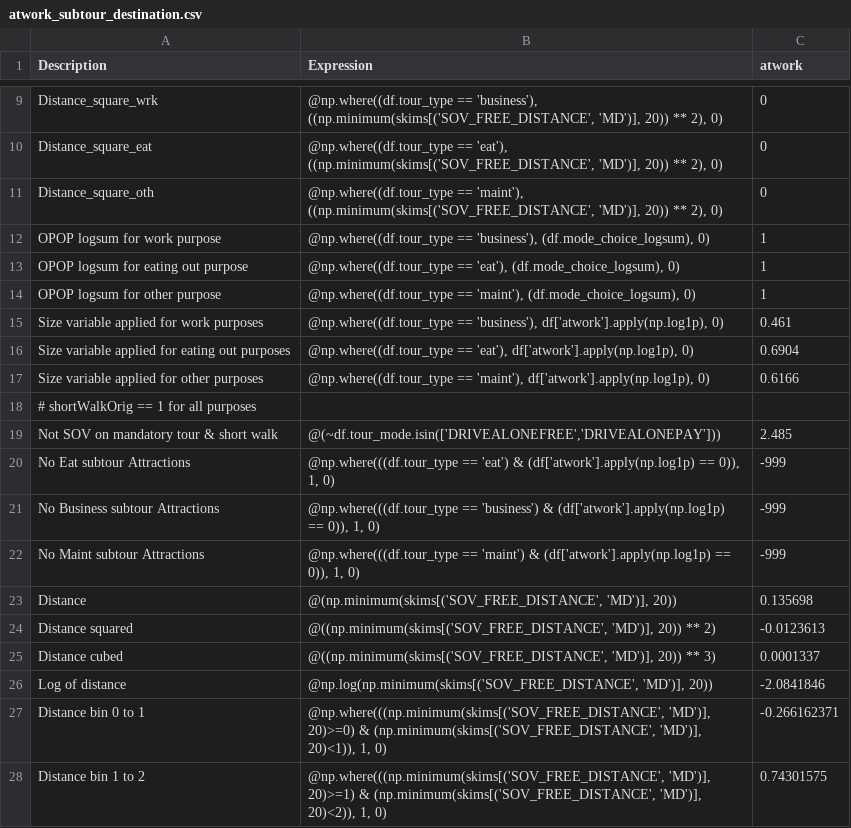
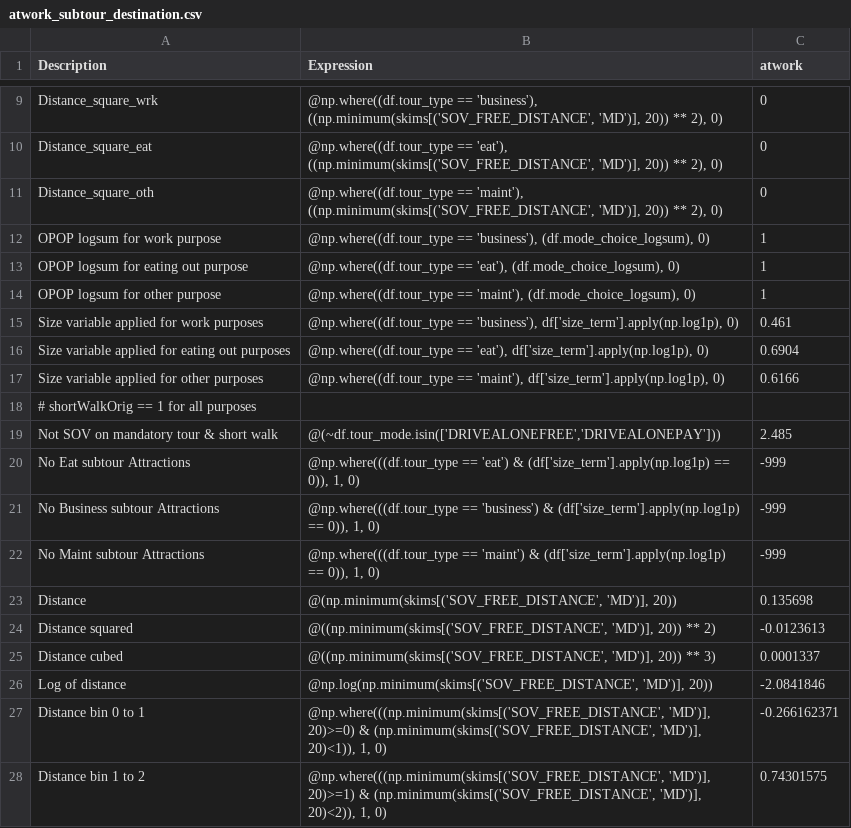
Before and after one commit to wsp-sag/client_arc_abm, a CSV file: configs/atwork_subtour_destination.csv, drawn as a sheet; only a part is shown, gaps mark what is left out.

```diff
--- a/configs/atwork_subtour_destination.csv
+++ b/configs/atwork_subtour_destination.csv
@@ -14,10 +14,10 @@ OPOP logsum for eating out purpose,"@np.where((df.tour_type == 'eat'), (df.mode_
 OPOP logsum for other purpose,"@np.where((df.tour_type == 'maint'), (df.mode_choice_logsum), 0)",1
-Size variable applied for work purposes,"@np.where((df.tour_type == 'business'), df['atwork'].apply(np.log1p), 0)",0.461
-Size variable applied for eating out purposes,"@np.where((df.tour_type == 'eat'), df['atwork'].apply(np.log1p), 0)",0.6904
-Size variable applied for other purposes,"@np.where((df.tour_type == 'maint'), df['atwork'].apply(np.log1p), 0)",0.6166
+Size variable applied for work purposes,"@np.where((df.tour_type == 'business'), df['size_term'].apply(np.log1p), 0)",0.461
+Size variable applied for eating out purposes,"@np.where((df.tour_type == 'eat'), df['size_term'].apply(np.log1p), 0)",0.6904
+Size variable applied for other purposes,"@np.where((df.tour_type == 'maint'), df['size_term'].apply(np.log1p), 0)",0.6166
 # shortWalkOrig == 1 for all purposes,,
 Not SOV on mandatory tour & short walk,"@(~df.tour_mode.isin(['DRIVEALONEFREE','DRIVEALONEPAY']))",2.485
-No Eat subtour Attractions,"@np.where(((df.tour_type == 'eat') & (df['atwork'].apply(np.log1p) == 0)), 1, 0)",-999
-No Business subtour Attractions,"@np.where(((df.tour_type == 'business') & (df['atwork'].apply(np.log1p) == 0)), 1, 0)",-999
-No Maint subtour Attractions,"@np.where(((df.tour_type == 'maint') & (df['atwork'].apply(np.log1p) == 0)), 1, 0)",-999
+No Eat subtour Attractions,"@np.where(((df.tour_type == 'eat') & (df['size_term'].apply(np.log1p) == 0)), 1, 0)",-999
+No Business subtour Attractions,"@np.where(((df.tour_type == 'business') & (df['size_term'].apply(np.log1p) == 0)), 1, 0)",-999
+No Maint subtour Attractions,"@np.where(((df.tour_type == 'maint') & (df['size_term'].apply(np.log1p) == 0)), 1, 0)",-999
 Distance,"@(np.minimum(skims[('SOV_FREE_DISTANCE', 'MD')], 20))",0.135698
```
Also changed, not shown: configs/school_location.csv, configs/tour_mode_choice_coeffs_template.csv, 11 other files.
